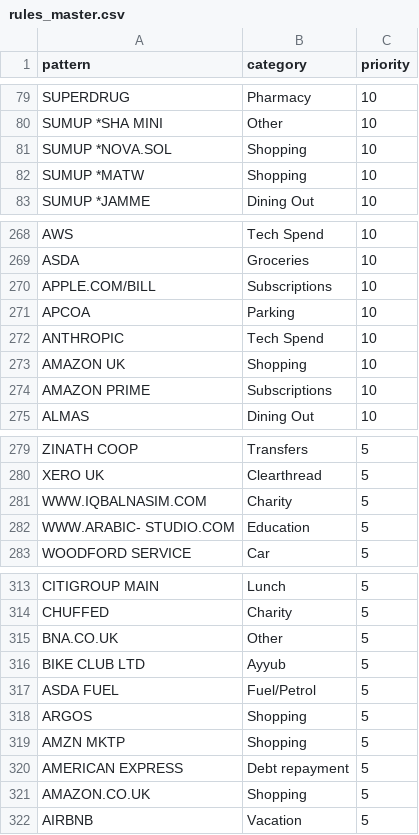
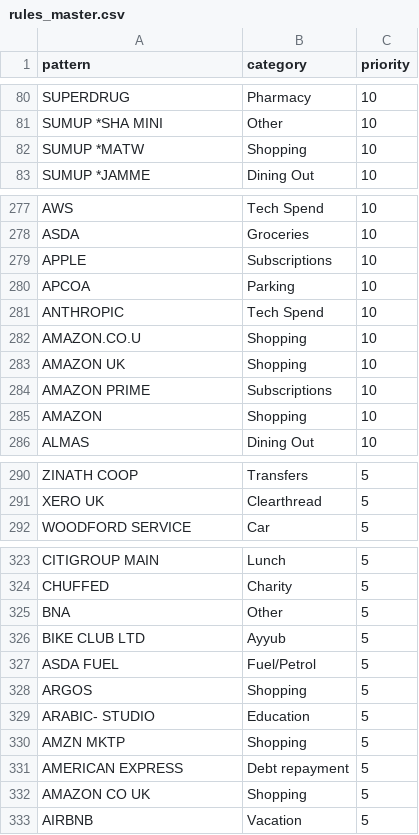
Before and after one commit to alikhanclear/personal-manager, a CSV file: personal-finance/rules_master.csv, drawn as a sheet; only a part is shown, gaps mark what is left out; the diff covers the shown part only.

Commit message:
Add dot (.) as delimiter for flexible rule matching
Major changes:
- Updated rule_engine.py to add dot (.) as delimiter
- Now pattern 'BOLT' matches 'BOLT.EUO2511021744' ✓
- Updated 14 rules with dots to simplified patterns:
  - APPLE.COM/BILL -> APPLE
  - NETFLIX.COM -> NETFLIX (via existing rule)
  - SPORTSDIRECT.COM -> SPORTSDIRECT
  - CREATION.CO.UK -> CREATION
  - etc. (see update_rules_with_dots.py)

Testing:
- All 16 regression tests passed
- No regressions in original token matching
- TFL still doesn't match NETFLIX (original bug fix preserved)
- CO-OP with hyphen still works
- Multi-word patterns still work

Files:
- src/core/rule_engine.py - Added dot to delimiter pattern
- rules_master.csv - Updated with 333 simplified rules
- backups/rules_before_dot_delimiter_*.xlsx - Backup before changes
- scripts/test_bolt_matching.py - Test BOLT matching
- scripts/test_all_matching.py - Comprehensive regression tests
- scripts/update_rules_with_dots.py - Rule update script
- scripts/analyze_rules_impact.py - Impact analysis

```diff
--- a/personal-finance/rules_master.csv
+++ b/personal-finance/rules_master.csv
@@ -80,3 +81,2 @@ SUPERDRUG,Pharmacy,10
 SUMUP *SHA MINI,Other,10
-SUMUP *NOVA.SOL,Shopping,10
 SUMUP *MATW,Shopping,10
@@ -269,7 +278,9 @@ AWS,Tech Spend,10
 ASDA,Groceries,10
-APPLE.COM/BILL,Subscriptions,10
+APPLE,Subscriptions,10
 APCOA,Parking,10
 ANTHROPIC,Tech Spend,10
+AMAZON.CO.U,Shopping,10
 AMAZON UK,Shopping,10
 AMAZON PRIME,Subscriptions,10
+AMAZON,Shopping,10
 ALMAS,Dining Out,10
@@ -280,4 +291,2 @@ ZINATH COOP,Transfers,5
 XERO UK,Clearthread,5
-WWW.IQBALNASIM.COM,Charity,5
-WWW.ARABIC-  STUDIO.COM,Education,5
 WOODFORD SERVICE,Car,5
@@ -314,3 +324,3 @@ CITIGROUP MAIN,Lunch,5
 CHUFFED,Charity,5
-BNA.CO.UK,Other,5
+BNA,Other,5
 BIKE CLUB LTD,Ayyub,5
@@ -318,5 +328,6 @@ ASDA FUEL,Fuel/Petrol,5
 ARGOS,Shopping,5
+ARABIC-  STUDIO,Education,5
 AMZN MKTP,Shopping,5
 AMERICAN EXPRESS,Debt repayment,5
-AMAZON.CO.UK,Shopping,5
+AMAZON CO UK,Shopping,5
 AIRBNB,Vacation,5
```
Also changed, not shown: 14 added rows, 3 removed rows and 6 edited cells elsewhere in this file, 6 other files.
